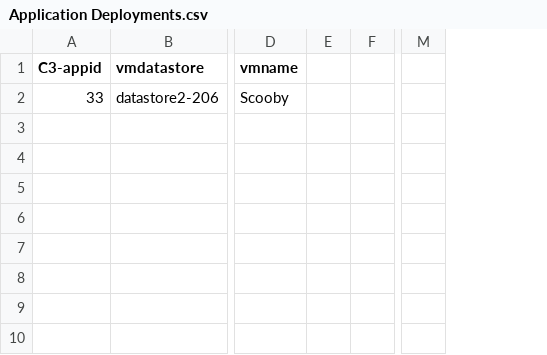
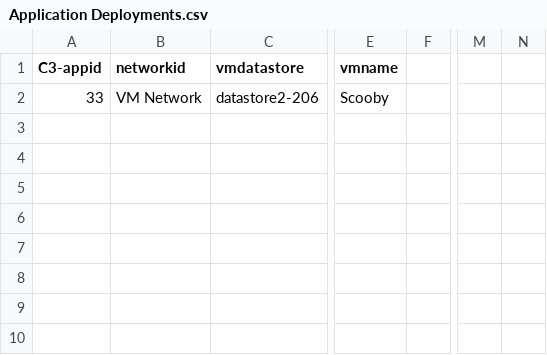
Before and after one commit to pegore2011/DEVNET-1139, a CSV file: Application Deployments.csv, drawn as a sheet; only a part is shown, gaps mark what is left out; removed rows and columns are numbered as before the commit, all else as after; the diff names each change by its address in the sheet, - before the commit and + after, or states it on an @@ line.

Commit message:
Add files via upload

```diff
--- a/Application Deployments.csv
+++ b/Application Deployments.csv
+column B (networkid), row 2: VM Network
-column E, empty
+column N, empty
```
